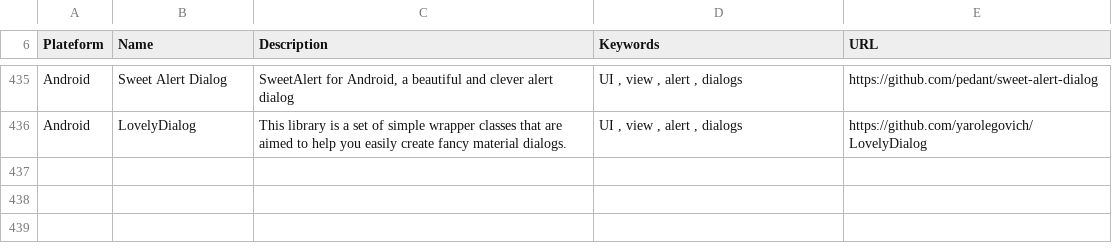
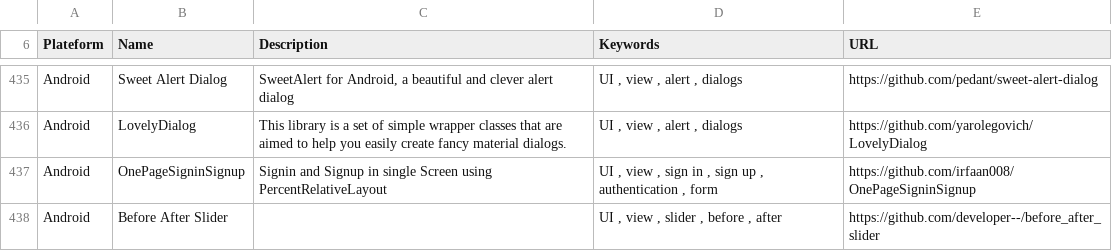
Before and after one commit to vaginessa/Tips-n-tools, a CSV file: toolz/Tips-n-tools_Tools.csv, drawn as a sheet; only a part is shown, gaps mark what is left out.

```diff
--- a/toolz/Tips-n-tools_Tools.csv
+++ b/toolz/Tips-n-tools_Tools.csv
@@ -436 +436,3 @@ Android;Sweet Alert Dialog;SweetAlert for Android, a beautiful and clever alert
 Android;LovelyDialog; This library is a set of simple wrapper classes that are aimed to help you easily create fancy material dialogs. ;UI , view , alert , dialogs;https://github.com/yarolegovich/LovelyDialog
+Android;OnePageSigninSignup; Signin and Signup in single Screen using PercentRelativeLayout;UI , view , sign in , sign up , authentication , form;https://github.com/irfaan008/OnePageSigninSignup
+Android;Before After Slider;;UI , view , slider , before , after;https://github.com/developer--/before_after_slider
```
Also changed, not shown: webz/Tips-n-tools_WebLinks.csv, 4 other files.
